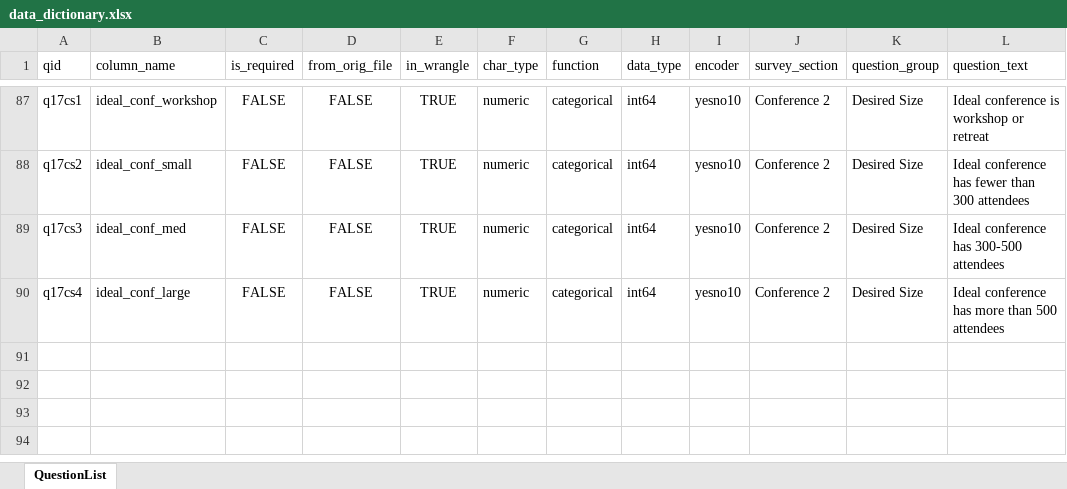
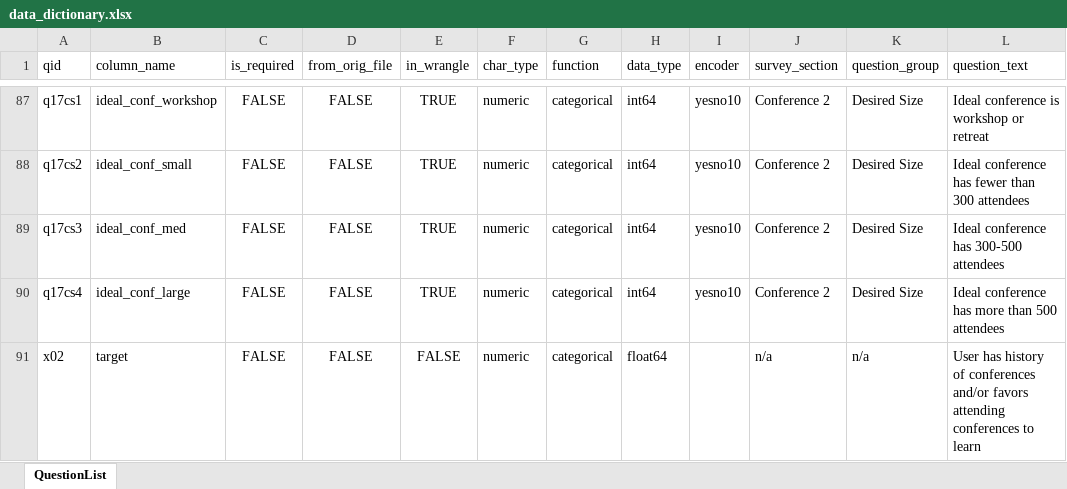
Before and after one commit to PersonaPredicta/Survey_Says..., an Excel workbook: data_files/data_dictionary.xlsx, sheet QuestionList, drawn as a sheet; only a part is shown, gaps mark what is left out; values as stored, in another font and other column widths than the file's, no borders; the diff names each change by its address in the sheet, - before the commit and + after, or states it on an @@ line.

Commit message:
fixed typo in wrangle

```diff
--- a/data_files/data_dictionary.xlsx (sheet QuestionList)
+++ b/data_files/data_dictionary.xlsx (sheet QuestionList)
+row 91: x02 | target | FALSE | FALSE | FALSE | numeric | categorical | float64 |  | n/a | n/a | User has history of conferences and/or favors attending conferences to learn
```
Also changed, not shown: 3 other files.
